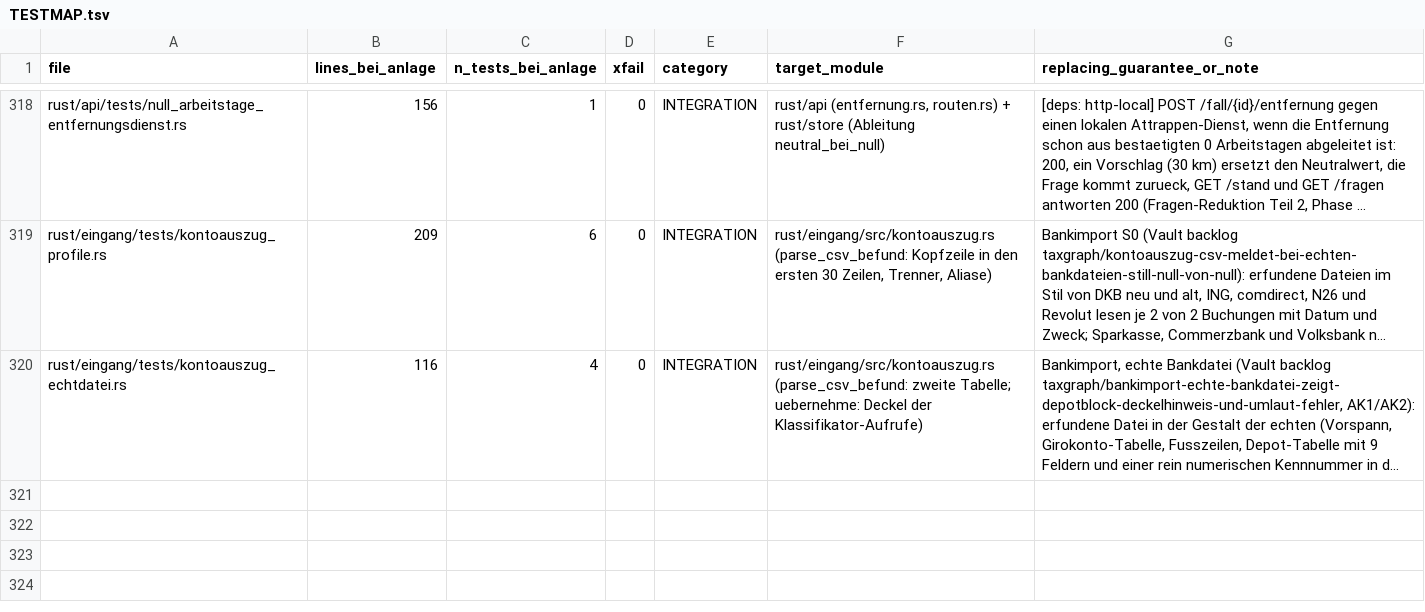
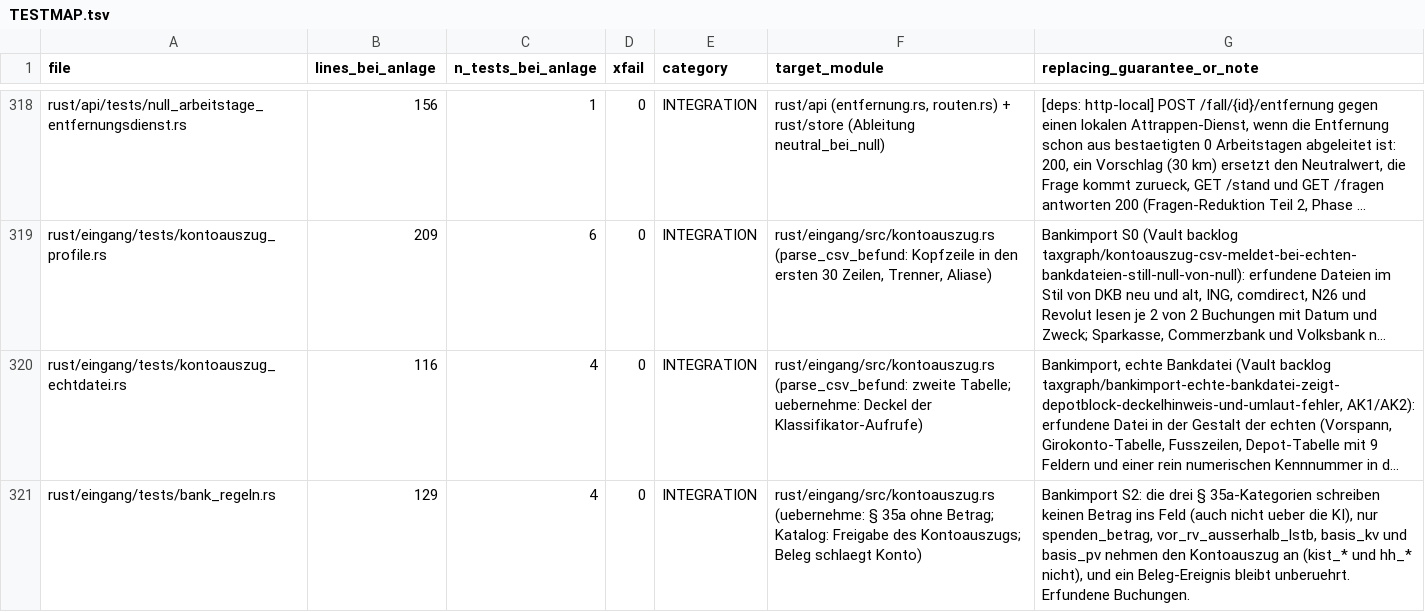
Before and after one commit to juliuswiener/taxgraph, a TSV file: rust/TESTMAP.tsv, drawn as a sheet; only a part is shown, gaps mark what is left out; long unchanged cells end in …; the diff names each change by its address in the sheet, - before the commit and + after, or states it on an @@ line.

Commit message:
test(eingang): § 35a ohne Betrag, Freigabe des Kontoauszugs, Beleg schlaegt Konto, Waechter ueber bankregeln.yaml (Bankimport S2, rot)
Auf 2389d5d2 rot: bank_regeln_35a_* (hh_* tragen einen Betrag), bank_freigabe_* (hh_* offen, basis_kv/basis_pv zu),
bankregeln_* (daten/bankregeln.yaml fehlt). bank_beleg_schlaegt_konto_* gilt schon und ist Waechter.
serde_yaml_ng als Workspace-Abhaengigkeit fuer den Waechter.

```diff
--- a/rust/TESTMAP.tsv
+++ b/rust/TESTMAP.tsv
+row 321: rust/eingang/tests/bank_regeln.rs | 129 | 4 | 0 | INTEGRATION | rust/eingang/src/kontoauszug.rs (uebernehme: § 35a ohne Betrag; Katalog: Freigabe des Kontoauszugs; Beleg schlaegt Konto) | Bankimport S2: die drei § 35a-Kategorien schreiben keinen Betrag ins Feld (auch nicht ueber die KI), nur spenden_betrag, vor_rv_ausserhalb_lstb, basis_kv und basis_pv nehmen den Kontoauszug an (kist_* und hh_* nicht), und ein Beleg-Ereignis bleibt unberuehrt. Erfundene Buchungen.
```
Also changed, not shown: 5 other files.
